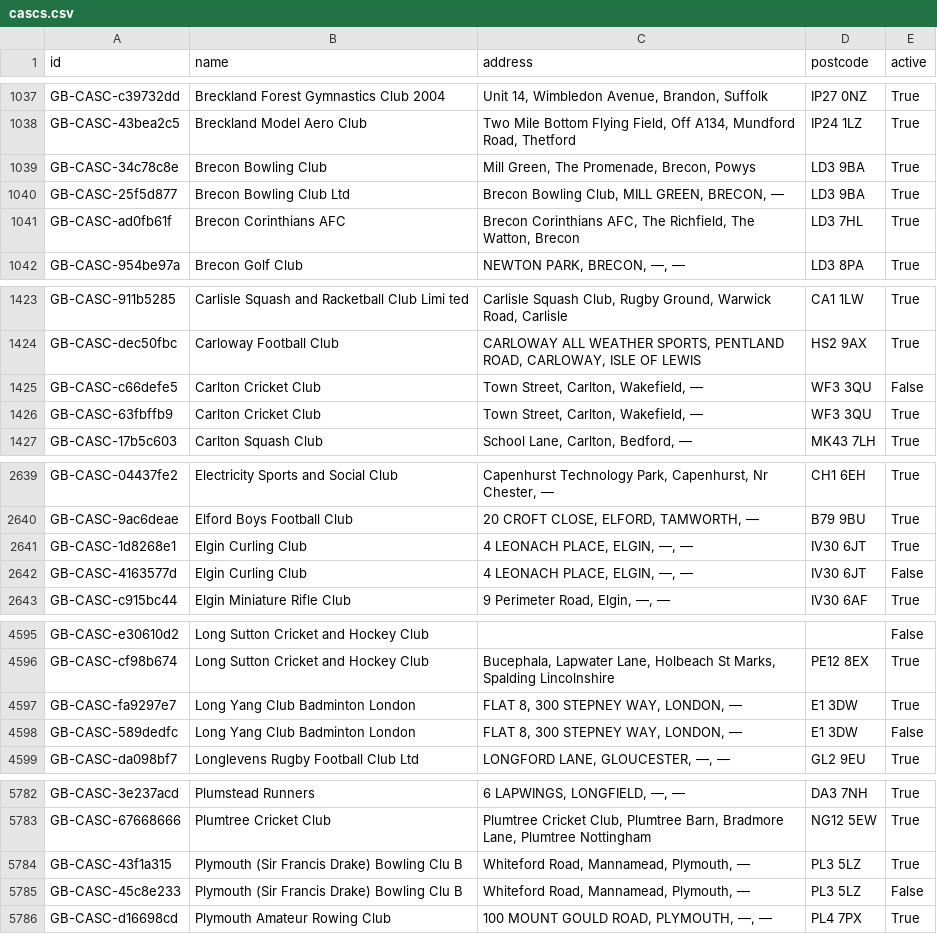
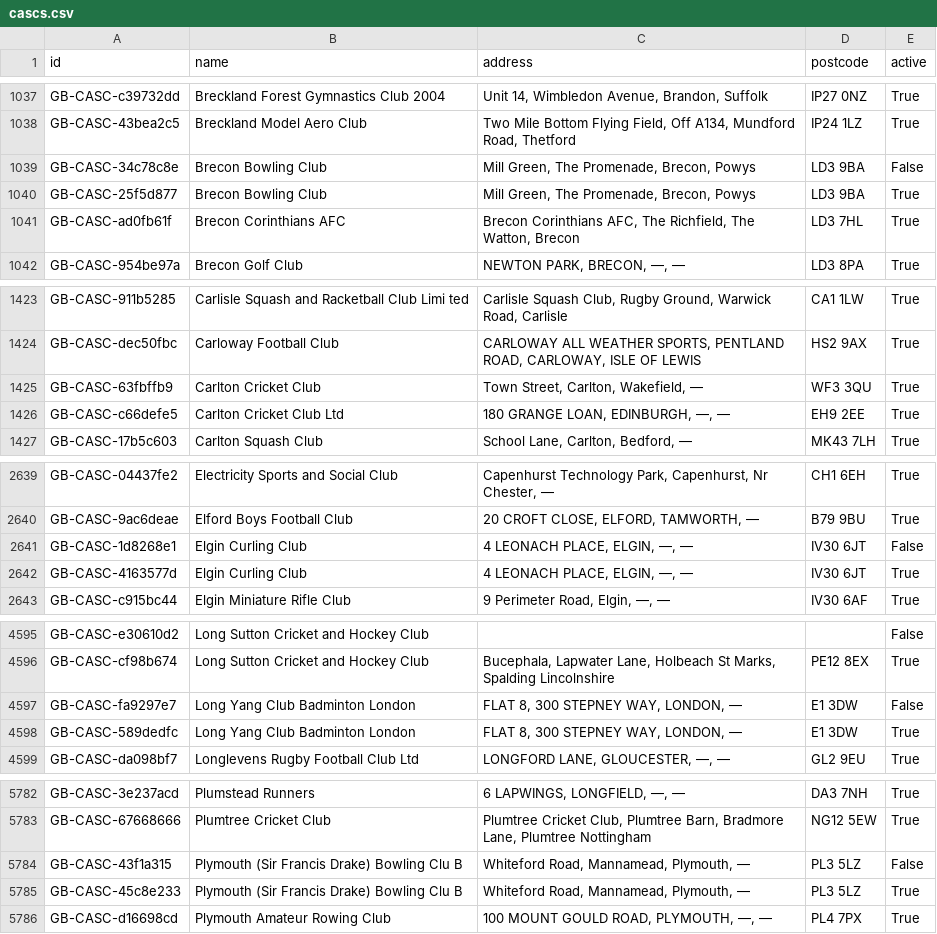
Before and after one commit to ThreeSixtyGiving/cascs, a CSV file: cascs.csv, drawn as a sheet; only a part is shown, gaps mark what is left out; the diff covers the shown part only.

```diff
--- a/cascs.csv
+++ b/cascs.csv
@@ -1038,4 +1038,4 @@ GB-CASC-c39732dd,Breckland Forest Gymnastics Club 2004,"Unit 14, Wimbledon Avenu
 GB-CASC-43bea2c5,Breckland Model Aero Club,"Two Mile Bottom Flying Field, Off A134, Mundford Road, Thetford",IP24 1LZ,True
-GB-CASC-34c78c8e,Brecon Bowling Club,"Mill Green, The Promenade, Brecon, Powys",LD3 9BA,True
-GB-CASC-25f5d877,Brecon Bowling Club Ltd,"Brecon Bowling Club, MILL GREEN, BRECON, —",LD3 9BA,True
+GB-CASC-34c78c8e,Brecon Bowling Club,"Mill Green, The Promenade, Brecon, Powys",LD3 9BA,False
+GB-CASC-25f5d877,Brecon Bowling Club,"Mill Green, The Promenade, Brecon, Powys",LD3 9BA,True
 GB-CASC-ad0fb61f,Brecon Corinthians AFC,"Brecon Corinthians AFC, The Richfield, The Watton, Brecon",LD3 7HL,True
@@ -1424,4 +1424,4 @@ GB-CASC-911b5285,Carlisle Squash and Racketball Club Limi ted,"Carlisle Squash C
 GB-CASC-dec50fbc,Carloway Football Club,"CARLOWAY ALL WEATHER SPORTS, PENTLAND ROAD, CARLOWAY, ISLE OF LEWIS",HS2 9AX,True
-GB-CASC-c66defe5,Carlton Cricket Club,"Town Street, Carlton, Wakefield, —",WF3 3QU,False
 GB-CASC-63fbffb9,Carlton Cricket Club,"Town Street, Carlton, Wakefield, —",WF3 3QU,True
+GB-CASC-c66defe5,Carlton Cricket Club Ltd,"180 GRANGE LOAN, EDINBURGH, —, —",EH9 2EE,True
 GB-CASC-17b5c603,Carlton Squash Club,"School Lane, Carlton, Bedford, —",MK43 7LH,True
@@ -2640,4 +2640,4 @@ GB-CASC-04437fe2,Electricity Sports and Social Club,"Capenhurst Technology Park,
 GB-CASC-9ac6deae,Elford Boys Football Club,"20 CROFT CLOSE, ELFORD, TAMWORTH, —",B79 9BU,True
-GB-CASC-1d8268e1,Elgin Curling Club,"4 LEONACH PLACE, ELGIN, —, —",IV30 6JT,True
-GB-CASC-4163577d,Elgin Curling Club,"4 LEONACH PLACE, ELGIN, —, —",IV30 6JT,False
+GB-CASC-1d8268e1,Elgin Curling Club,"4 LEONACH PLACE, ELGIN, —, —",IV30 6JT,False
+GB-CASC-4163577d,Elgin Curling Club,"4 LEONACH PLACE, ELGIN, —, —",IV30 6JT,True
 GB-CASC-c915bc44,Elgin Miniature Rifle Club,"9 Perimeter Road, Elgin, —, —",IV30 6AF,True
@@ -4596,4 +4596,4 @@ GB-CASC-e30610d2,Long Sutton Cricket and Hockey Club,,,False
 GB-CASC-cf98b674,Long Sutton Cricket and Hockey Club,"Bucephala, Lapwater Lane, Holbeach St Marks, Spalding Lincolnshire",PE12 8EX,True
-GB-CASC-fa9297e7,Long Yang Club Badminton London,"FLAT 8, 300 STEPNEY WAY, LONDON, —",E1 3DW,True
-GB-CASC-589dedfc,Long Yang Club Badminton London,"FLAT 8, 300 STEPNEY WAY, LONDON, —",E1 3DW,False
+GB-CASC-fa9297e7,Long Yang Club Badminton London,"FLAT 8, 300 STEPNEY WAY, LONDON, —",E1 3DW,False
+GB-CASC-589dedfc,Long Yang Club Badminton London,"FLAT 8, 300 STEPNEY WAY, LONDON, —",E1 3DW,True
 GB-CASC-da098bf7,Longlevens Rugby Football Club Ltd,"LONGFORD LANE, GLOUCESTER, —, —",GL2 9EU,True
@@ -5783,4 +5783,4 @@ GB-CASC-3e237acd,Plumstead Runners,"6 LAPWINGS, LONGFIELD, —, —",DA3 7NH,Tru
 GB-CASC-67668666,Plumtree Cricket Club,"Plumtree Cricket Club, Plumtree Barn, Bradmore Lane, Plumtree Nottingham",NG12 5EW,True
-GB-CASC-43f1a315,Plymouth (Sir Francis Drake) Bowling Clu  B,"Whiteford Road, Mannamead, Plymouth, —",PL3 5LZ,True
-GB-CASC-45c8e233,Plymouth (Sir Francis Drake) Bowling Clu  B,"Whiteford Road, Mannamead, Plymouth, —",PL3 5LZ,False
+GB-CASC-43f1a315,Plymouth (Sir Francis Drake) Bowling Clu  B,"Whiteford Road, Mannamead, Plymouth, —",PL3 5LZ,False
+GB-CASC-45c8e233,Plymouth (Sir Francis Drake) Bowling Clu  B,"Whiteford Road, Mannamead, Plymouth, —",PL3 5LZ,True
 GB-CASC-d16698cd,Plymouth Amateur Rowing Club,"100 MOUNT GOULD ROAD, PLYMOUTH, —, —",PL4 7PX,True
```
Also changed, not shown: 4 edited cells elsewhere in this file, 1 other file.
